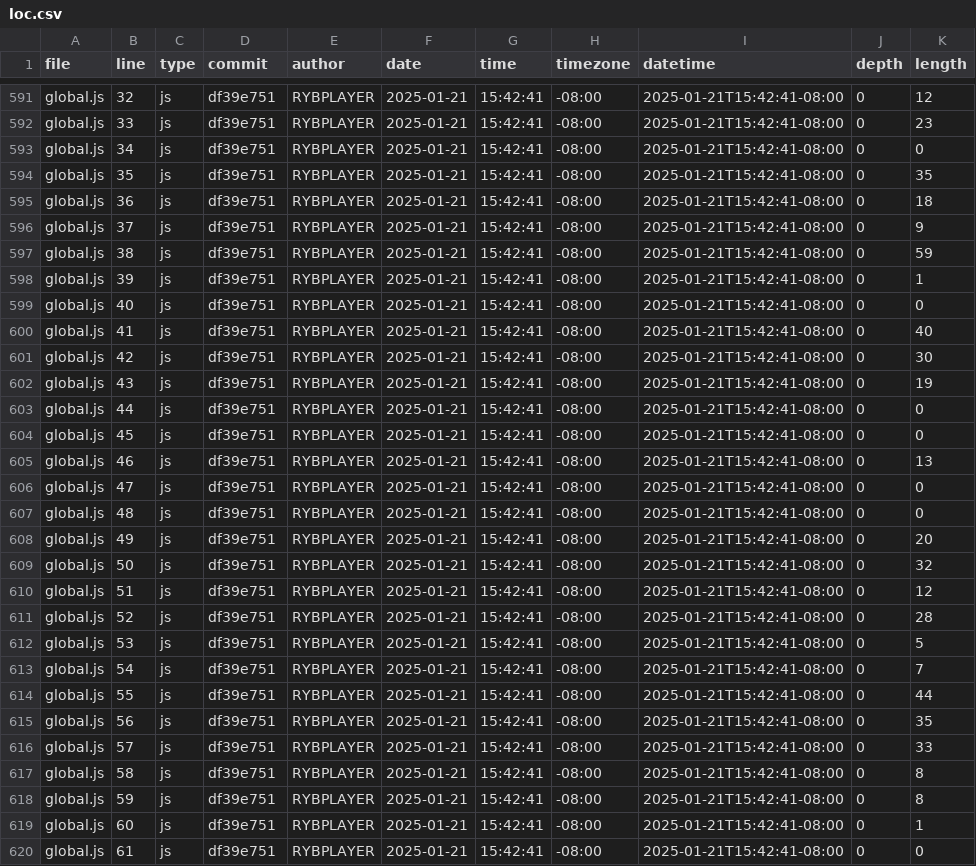
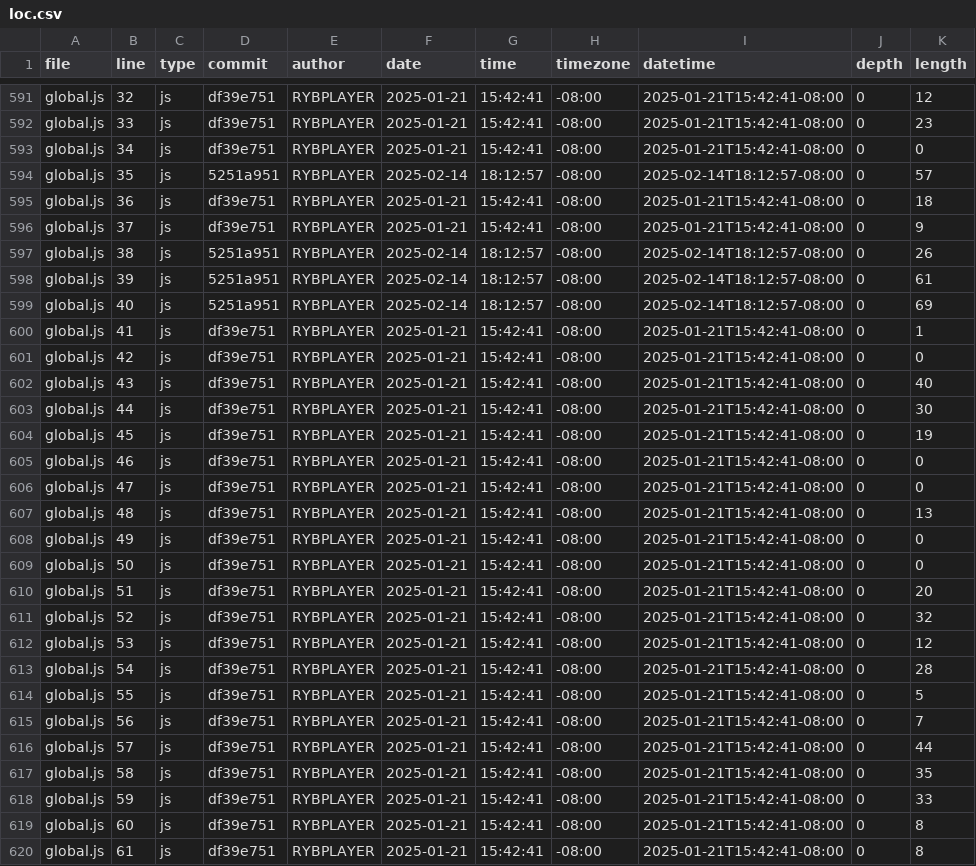
Before and after one commit to rybplayer/DSC106, a CSV file: meta/loc.csv, drawn as a sheet; only a part is shown, gaps mark what is left out; the diff covers the shown part only.

```diff
--- a/meta/loc.csv
+++ b/meta/loc.csv
@@ -593,28 +593,28 @@ global.js,33,js,df39e751,RYBPLAYER,2025-01-21,15:42:41,-08:00,2025-01-21T15:42:4
 global.js,34,js,df39e751,RYBPLAYER,2025-01-21,15:42:41,-08:00,2025-01-21T15:42:41-08:00,0,0
-global.js,35,js,df39e751,RYBPLAYER,2025-01-21,15:42:41,-08:00,2025-01-21T15:42:41-08:00,0,35
+global.js,35,js,5251a951,RYBPLAYER,2025-02-14,18:12:57,-08:00,2025-02-14T18:12:57-08:00,0,57
 global.js,36,js,df39e751,RYBPLAYER,2025-01-21,15:42:41,-08:00,2025-01-21T15:42:41-08:00,0,18
 global.js,37,js,df39e751,RYBPLAYER,2025-01-21,15:42:41,-08:00,2025-01-21T15:42:41-08:00,0,9
-global.js,38,js,df39e751,RYBPLAYER,2025-01-21,15:42:41,-08:00,2025-01-21T15:42:41-08:00,0,59
-global.js,39,js,df39e751,RYBPLAYER,2025-01-21,15:42:41,-08:00,2025-01-21T15:42:41-08:00,0,1
-global.js,40,js,df39e751,RYBPLAYER,2025-01-21,15:42:41,-08:00,2025-01-21T15:42:41-08:00,0,0
-global.js,41,js,df39e751,RYBPLAYER,2025-01-21,15:42:41,-08:00,2025-01-21T15:42:41-08:00,0,40
-global.js,42,js,df39e751,RYBPLAYER,2025-01-21,15:42:41,-08:00,2025-01-21T15:42:41-08:00,0,30
-global.js,43,js,df39e751,RYBPLAYER,2025-01-21,15:42:41,-08:00,2025-01-21T15:42:41-08:00,0,19
-global.js,44,js,df39e751,RYBPLAYER,2025-01-21,15:42:41,-08:00,2025-01-21T15:42:41-08:00,0,0
-global.js,45,js,df39e751,RYBPLAYER,2025-01-21,15:42:41,-08:00,2025-01-21T15:42:41-08:00,0,0
-global.js,46,js,df39e751,RYBPLAYER,2025-01-21,15:42:41,-08:00,2025-01-21T15:42:41-08:00,0,13
+global.js,38,js,5251a951,RYBPLAYER,2025-02-14,18:12:57,-08:00,2025-02-14T18:12:57-08:00,0,26
+global.js,39,js,5251a951,RYBPLAYER,2025-02-14,18:12:57,-08:00,2025-02-14T18:12:57-08:00,0,61
+global.js,40,js,5251a951,RYBPLAYER,2025-02-14,18:12:57,-08:00,2025-02-14T18:12:57-08:00,0,69
+global.js,41,js,df39e751,RYBPLAYER,2025-01-21,15:42:41,-08:00,2025-01-21T15:42:41-08:00,0,1
+global.js,42,js,df39e751,RYBPLAYER,2025-01-21,15:42:41,-08:00,2025-01-21T15:42:41-08:00,0,0
+global.js,43,js,df39e751,RYBPLAYER,2025-01-21,15:42:41,-08:00,2025-01-21T15:42:41-08:00,0,40
+global.js,44,js,df39e751,RYBPLAYER,2025-01-21,15:42:41,-08:00,2025-01-21T15:42:41-08:00,0,30
+global.js,45,js,df39e751,RYBPLAYER,2025-01-21,15:42:41,-08:00,2025-01-21T15:42:41-08:00,0,19
+global.js,46,js,df39e751,RYBPLAYER,2025-01-21,15:42:41,-08:00,2025-01-21T15:42:41-08:00,0,0
 global.js,47,js,df39e751,RYBPLAYER,2025-01-21,15:42:41,-08:00,2025-01-21T15:42:41-08:00,0,0
-global.js,48,js,df39e751,RYBPLAYER,2025-01-21,15:42:41,-08:00,2025-01-21T15:42:41-08:00,0,0
-global.js,49,js,df39e751,RYBPLAYER,2025-01-21,15:42:41,-08:00,2025-01-21T15:42:41-08:00,0,20
-global.js,50,js,df39e751,RYBPLAYER,2025-01-21,15:42:41,-08:00,2025-01-21T15:42:41-08:00,0,32
-global.js,51,js,df39e751,RYBPLAYER,2025-01-21,15:42:41,-08:00,2025-01-21T15:42:41-08:00,0,12
-global.js,52,js,df39e751,RYBPLAYER,2025-01-21,15:42:41,-08:00,2025-01-21T15:42:41-08:00,0,28
-global.js,53,js,df39e751,RYBPLAYER,2025-01-21,15:42:41,-08:00,2025-01-21T15:42:41-08:00,0,5
-global.js,54,js,df39e751,RYBPLAYER,2025-01-21,15:42:41,-08:00,2025-01-21T15:42:41-08:00,0,7
-global.js,55,js,df39e751,RYBPLAYER,2025-01-21,15:42:41,-08:00,2025-01-21T15:42:41-08:00,0,44
-global.js,56,js,df39e751,RYBPLAYER,2025-01-21,15:42:41,-08:00,2025-01-21T15:42:41-08:00,0,35
-global.js,57,js,df39e751,RYBPLAYER,2025-01-21,15:42:41,-08:00,2025-01-21T15:42:41-08:00,0,33
-global.js,58,js,df39e751,RYBPLAYER,2025-01-21,15:42:41,-08:00,2025-01-21T15:42:41-08:00,0,8
-global.js,59,js,df39e751,RYBPLAYER,2025-01-21,15:42:41,-08:00,2025-01-21T15:42:41-08:00,0,8
-global.js,60,js,df39e751,RYBPLAYER,2025-01-21,15:42:41,-08:00,2025-01-21T15:42:41-08:00,0,1
-global.js,61,js,df39e751,RYBPLAYER,2025-01-21,15:42:41,-08:00,2025-01-21T15:42:41-08:00,0,0
+global.js,48,js,df39e751,RYBPLAYER,2025-01-21,15:42:41,-08:00,2025-01-21T15:42:41-08:00,0,13
+global.js,49,js,df39e751,RYBPLAYER,2025-01-21,15:42:41,-08:00,2025-01-21T15:42:41-08:00,0,0
+global.js,50,js,df39e751,RYBPLAYER,2025-01-21,15:42:41,-08:00,2025-01-21T15:42:41-08:00,0,0
+global.js,51,js,df39e751,RYBPLAYER,2025-01-21,15:42:41,-08:00,2025-01-21T15:42:41-08:00,0,20
+global.js,52,js,df39e751,RYBPLAYER,2025-01-21,15:42:41,-08:00,2025-01-21T15:42:41-08:00,0,32
+global.js,53,js,df39e751,RYBPLAYER,2025-01-21,15:42:41,-08:00,2025-01-21T15:42:41-08:00,0,12
+global.js,54,js,df39e751,RYBPLAYER,2025-01-21,15:42:41,-08:00,2025-01-21T15:42:41-08:00,0,28
+global.js,55,js,df39e751,RYBPLAYER,2025-01-21,15:42:41,-08:00,2025-01-21T15:42:41-08:00,0,5
+global.js,56,js,df39e751,RYBPLAYER,2025-01-21,15:42:41,-08:00,2025-01-21T15:42:41-08:00,0,7
+global.js,57,js,df39e751,RYBPLAYER,2025-01-21,15:42:41,-08:00,2025-01-21T15:42:41-08:00,0,44
+global.js,58,js,df39e751,RYBPLAYER,2025-01-21,15:42:41,-08:00,2025-01-21T15:42:41-08:00,0,35
+global.js,59,js,df39e751,RYBPLAYER,2025-01-21,15:42:41,-08:00,2025-01-21T15:42:41-08:00,0,33
+global.js,60,js,df39e751,RYBPLAYER,2025-01-21,15:42:41,-08:00,2025-01-21T15:42:41-08:00,0,8
+global.js,61,js,df39e751,RYBPLAYER,2025-01-21,15:42:41,-08:00,2025-01-21T15:42:41-08:00,0,8
```
Also changed, not shown: 2 added rows and 98 edited cells elsewhere in this file.
